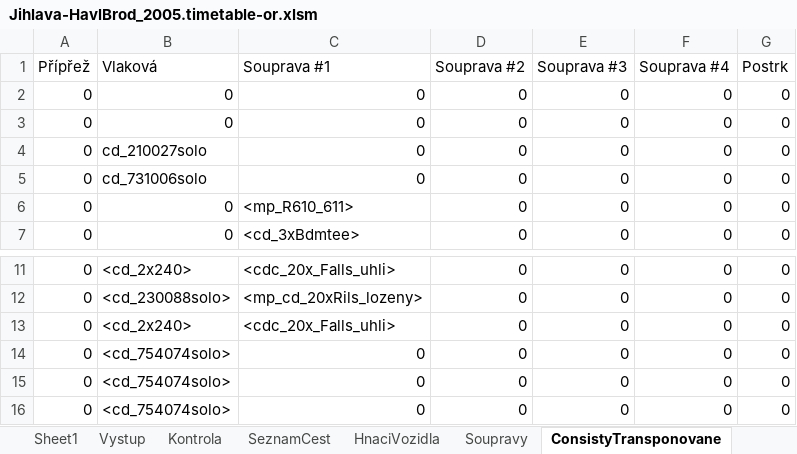
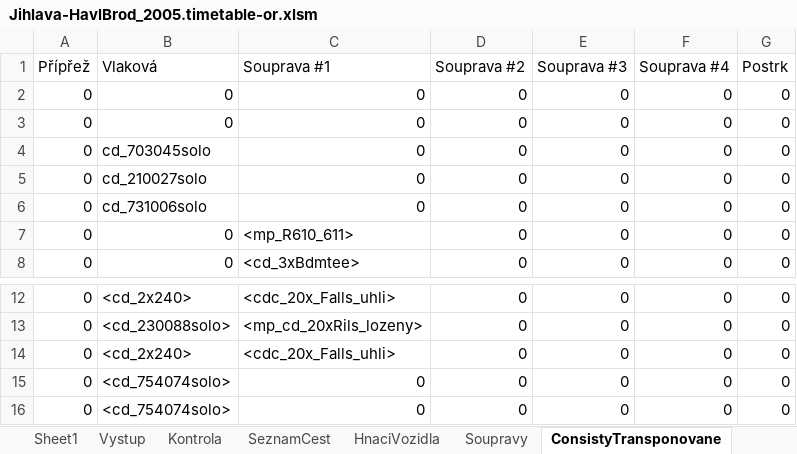
Before and after one commit to matejpacha/or_timetables, an Excel workbook: Trat225/ROUTES/Breclav - Praha/Activities/Openrails/Jihlava-HavlBrod_2005.timetable-or.xlsm, sheet ConsistyTransponovane, drawn as a sheet; only a part is shown, gaps mark what is left out; values as stored, in another font and other column widths than the file's, no borders; removed rows and columns are numbered as before the commit, all else as after; the diff names each change by its address in the sheet, - before the commit and + after, or states it on an @@ line.

```diff
--- a/Trat225/ROUTES/Breclav - Praha/Activities/Openrails/Jihlava-HavlBrod_2005.timetable-or.xlsm (sheet ConsistyTransponovane)
+++ b/Trat225/ROUTES/Breclav - Praha/Activities/Openrails/Jihlava-HavlBrod_2005.timetable-or.xlsm (sheet ConsistyTransponovane)
+row 4: 0 | cd_703045solo | 0 | 0 | 0 | 0 | 0
-row 14: 0 | <cd_754074solo> | 0 | 0 | 0 | 0 | 0
```
Also changed, not shown: sheet Zdroj, sheet Vystup, sheet Kontrola, sheet Nastaveni, sheet SeznamCest, formulas that keep their value, 5 other files.
